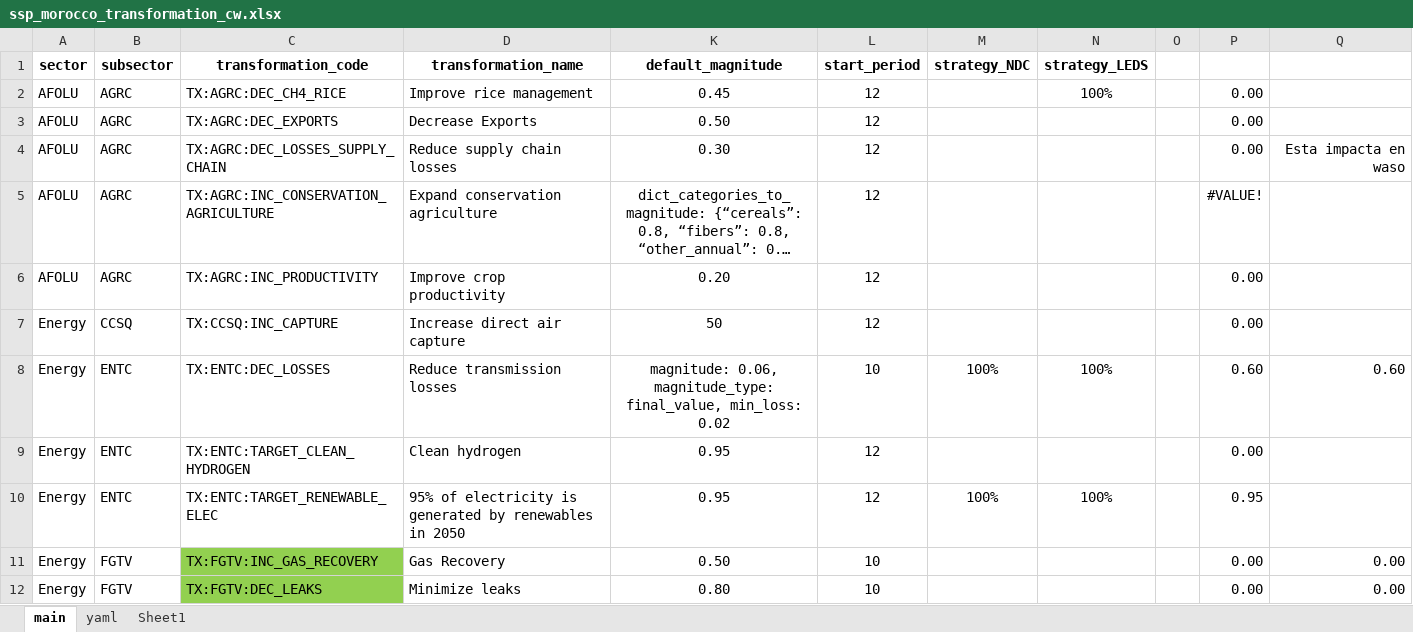
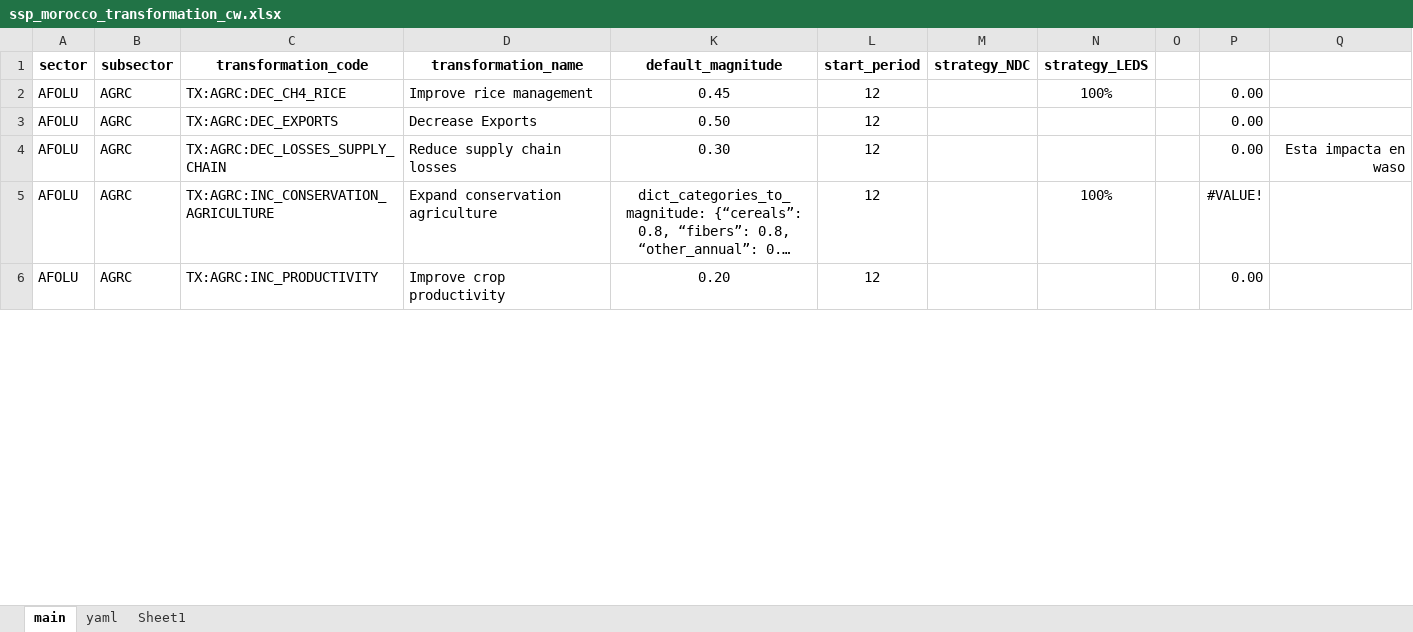
Before and after one commit to sisepuede-framework/ssp_morocco, an Excel workbook: ssp_modeling/scenario_mapping/ssp_morocco_transformation_cw.xlsx, sheet main, drawn as a sheet; only a part is shown; long unchanged cells end in …; values as stored, in another font and other column widths than the file's, no borders; conditional formats not drawn; removed rows and columns are numbered as before the commit, all else as after; the diff covers the shown part only; the diff names each change by its address in the sheet, - before the commit and + after, or states it on an @@ line.

```diff
--- a/ssp_modeling/scenario_mapping/ssp_morocco_transformation_cw.xlsx (sheet main)
+++ b/ssp_modeling/scenario_mapping/ssp_morocco_transformation_cw.xlsx (sheet main)
-N5 (strategy_LEDS): (empty)
+N5 (strategy_LEDS): 100%
@@ row 7 hidden: Energy | CCSQ | TX:CCSQ:INC_CAPTURE | Increase direct air capture | 50 | 12 |  |  |  | 0.00 @@
@@ row 8 hidden: Energy | ENTC | TX:ENTC:DEC_LOSSES | Reduce transmission losses | magnitude: 0.06, magnitude_type: final_value, min_loss: 0.02 | 10 | 100% | 100% |  | 0.60 | 0.60 @@
@@ row 9 hidden: Energy | ENTC | TX:ENTC:TARGET_CLEAN_HYDROGEN | Clean hydrogen | 0.95 | 12 |  |  |  | 0.00 @@
@@ row 10 hidden: Energy | ENTC | TX:ENTC:TARGET_RENEWABLE_ELEC | 95% of electricity is generated by renewables in 2050 | 0.95 | 12 | 100% | 100% |  | 0.95 @@
@@ row 11 hidden: Energy | FGTV | TX:FGTV:INC_GAS_RECOVERY | Gas Recovery | 0.50 | 10 |  |  |  | 0.00 | 0.00 @@
@@ row 12 hidden: Energy | FGTV | TX:FGTV:DEC_LEAKS | Minimize leaks | 0.80 | 10 |  |  |  | 0.00 | 0.00 @@
```
Also changed, not shown: 2 added rows, 3 removed rows, 33 hidden or unhidden rows and 13 edited cells elsewhere in this sheet, sheet yaml, formulas that keep their value, hidden cells, 23 other files.
